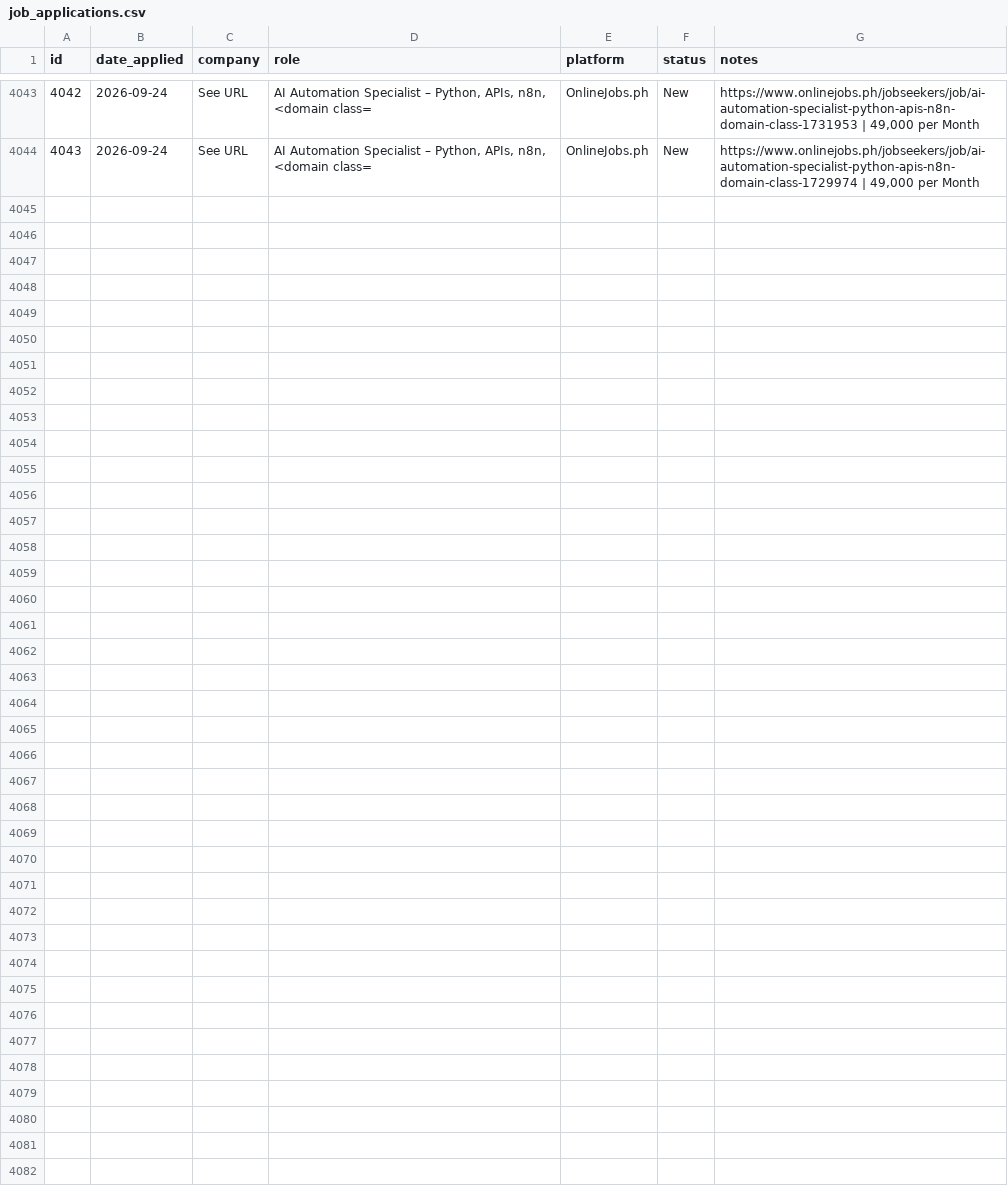
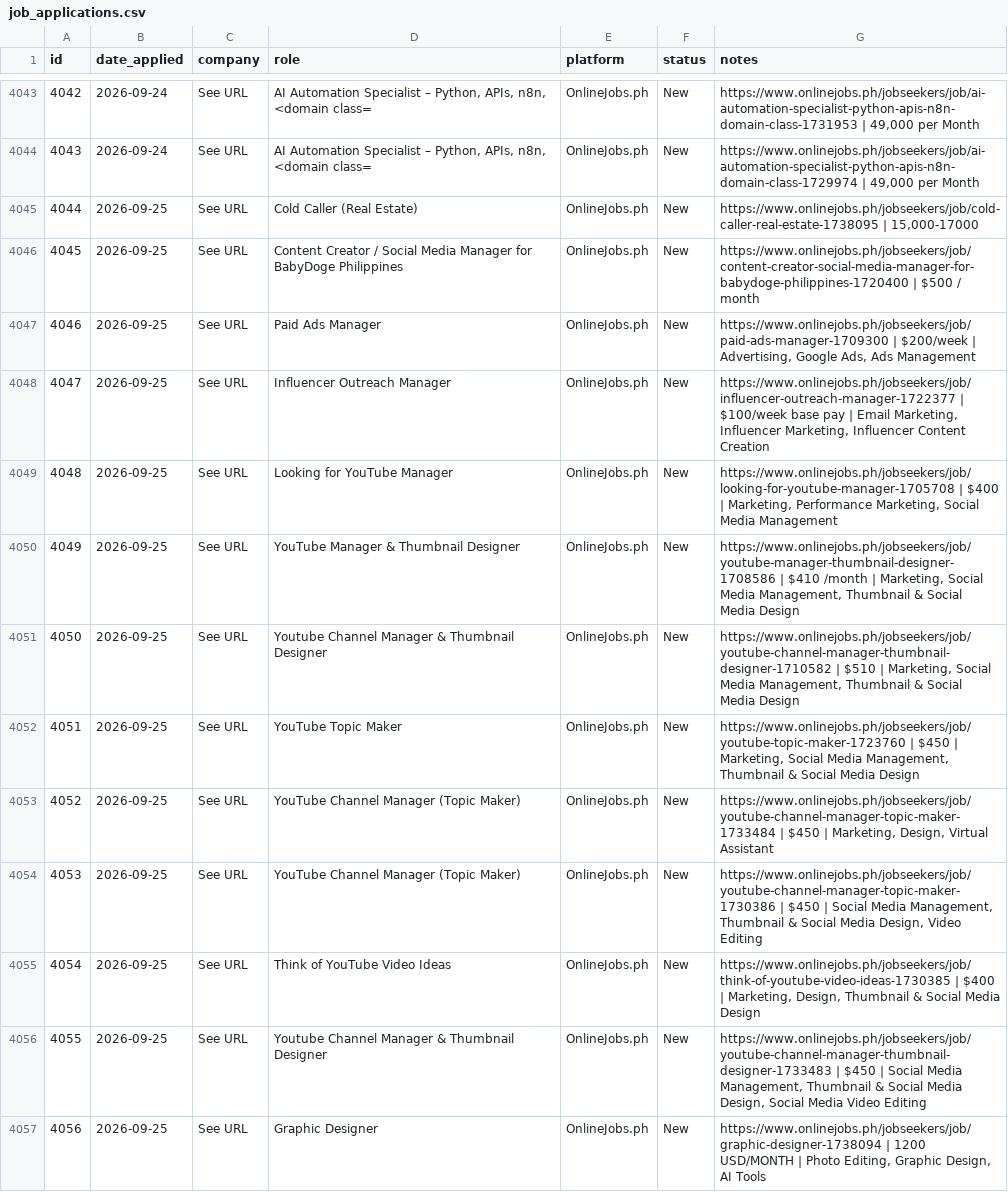
Before and after one commit to timjavier31-dot/LocalTestTim, a CSV file: job_applications.csv, drawn as a sheet; only a part is shown, gaps mark what is left out; the diff covers the shown part only; the diff names each change by its address in the sheet, - before the commit and + after, or states it on an @@ line.

```diff
--- a/job_applications.csv
+++ b/job_applications.csv
+row 4045: 4044 | 2026-09-25 | See URL | Cold Caller (Real Estate) | OnlineJobs.ph | New | https://www.onlinejobs.ph/jobseekers/job/cold-caller-real-estate-1738095 | 15,000-17000
+row 4046: 4045 | 2026-09-25 | See URL | Content Creator / Social Media Manager for BabyDoge Philippines | OnlineJobs.ph | New | https://www.onlinejobs.ph/jobseekers/job/content-creator-social-media-manager-for-babydoge-philippines-1720400 | $500 / month
+row 4047: 4046 | 2026-09-25 | See URL | Paid Ads Manager | OnlineJobs.ph | New | https://www.onlinejobs.ph/jobseekers/job/paid-ads-manager-1709300 | $200/week | Advertising, Google Ads, Ads Management
+row 4048: 4047 | 2026-09-25 | See URL | Influencer Outreach Manager | OnlineJobs.ph | New | https://www.onlinejobs.ph/jobseekers/job/influencer-outreach-manager-1722377 | $100/week base pay | Email Marketing, Influencer Marketing, Influencer Content Creation
+row 4049: 4048 | 2026-09-25 | See URL | Looking for YouTube Manager | OnlineJobs.ph | New | https://www.onlinejobs.ph/jobseekers/job/looking-for-youtube-manager-1705708 | $400 | Marketing, Performance Marketing, Social Media Management
+row 4050: 4049 | 2026-09-25 | See URL | YouTube Manager & Thumbnail Designer | OnlineJobs.ph | New | https://www.onlinejobs.ph/jobseekers/job/youtube-manager-thumbnail-designer-1708586 | $410 /month | Marketing, Social Media Management, Thumbnail & Social Media Design
+row 4051: 4050 | 2026-09-25 | See URL | Youtube Channel Manager & Thumbnail Designer | OnlineJobs.ph | New | https://www.onlinejobs.ph/jobseekers/job/youtube-channel-manager-thumbnail-designer-1710582 | $510 | Marketing, Social Media Management, Thumbnail & Social Media Design
+row 4052: 4051 | 2026-09-25 | See URL | YouTube Topic Maker | OnlineJobs.ph | New | https://www.onlinejobs.ph/jobseekers/job/youtube-topic-maker-1723760 | $450 | Marketing, Social Media Management, Thumbnail & Social Media Design
+row 4053: 4052 | 2026-09-25 | See URL | YouTube Channel Manager (Topic Maker) | OnlineJobs.ph | New | https://www.onlinejobs.ph/jobseekers/job/youtube-channel-manager-topic-maker-1733484 | $450 | Marketing, Design, Virtual Assistant
+row 4054: 4053 | 2026-09-25 | See URL | YouTube Channel Manager (Topic Maker) | OnlineJobs.ph | New | https://www.onlinejobs.ph/jobseekers/job/youtube-channel-manager-topic-maker-1730386 | $450 | Social Media Management, Thumbnail & Social Media Design, Video Editing
+row 4055: 4054 | 2026-09-25 | See URL | Think of YouTube Video Ideas | OnlineJobs.ph | New | https://www.onlinejobs.ph/jobseekers/job/think-of-youtube-video-ideas-1730385 | $400 | Marketing, Design, Thumbnail & Social Media Design
+row 4056: 4055 | 2026-09-25 | See URL | Youtube Channel Manager & Thumbnail Designer | OnlineJobs.ph | New | https://www.onlinejobs.ph/jobseekers/job/youtube-channel-manager-thumbnail-designer-1733483 | $450 | Social Media Management, Thumbnail & Social Media Design, Social Media Video Editing
+row 4057: 4056 | 2026-09-25 | See URL | Graphic Designer | OnlineJobs.ph | New | https://www.onlinejobs.ph/jobseekers/job/graphic-designer-1738094 | 1200 USD/MONTH | Photo Editing, Graphic Design, AI Tools
```
Also changed, not shown: 12 added rows elsewhere in this file.
